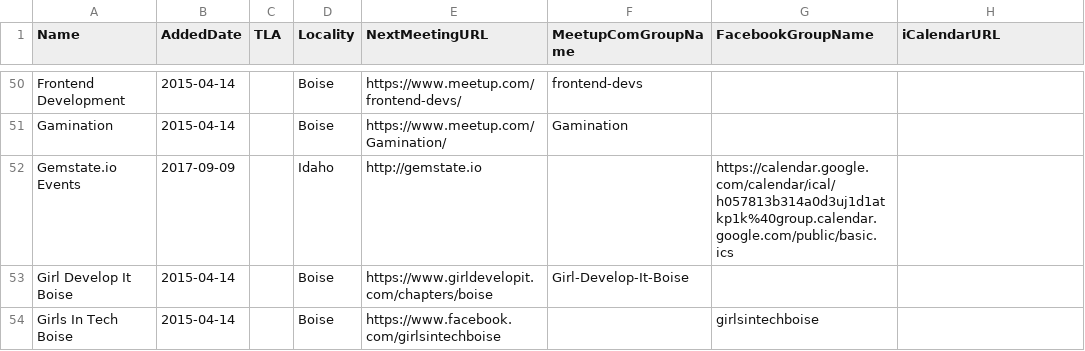
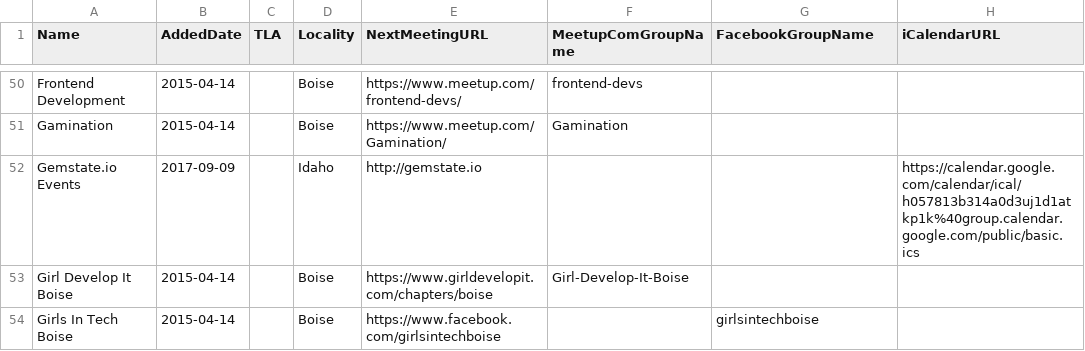
Before and after one commit to rationalagents/gemstateio-groups, a CSV file: groups.csv, drawn as a sheet; only a part is shown, gaps mark what is left out.

Commit message:
Add Gemstate.io Events

```diff
--- a/groups.csv
+++ b/groups.csv
@@ -51,3 +51,3 @@ Frontend Development,2015-04-14,,Boise,https://www.meetup.com/frontend-devs/,fro
 Gamination,2015-04-14,,Boise,https://www.meetup.com/Gamination/,Gamination,,
-Gemstate.io Events,2017-09-09,,Idaho,http://gemstate.io,,https://calendar.google.com/calendar/ical/h057813b314a0d3uj1d1atkp1k%40group.calendar.google.com/public/basic.ics
+Gemstate.io Events,2017-09-09,,Idaho,http://gemstate.io,,,https://calendar.google.com/calendar/ical/h057813b314a0d3uj1d1atkp1k%40group.calendar.google.com/public/basic.ics
 Girl Develop It Boise,2015-04-14,,Boise,https://www.girldevelopit.com/chapters/boise,Girl-Develop-It-Boise,,
```
